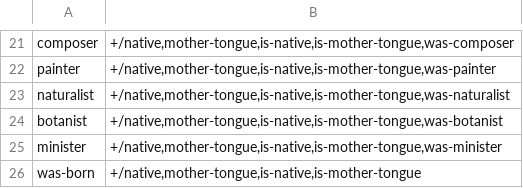
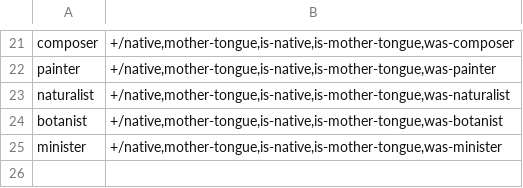
Before and after one commit to yanaiela/lm_meaning, a TSV file: data/pattern_data/P103_entailment_lemmas.tsv, drawn as a sheet; only a part is shown, gaps mark what is left out.

Commit message:
Update P103_entailment_lemmas.tsv

```diff
--- a/data/pattern_data/P103_entailment_lemmas.tsv
+++ b/data/pattern_data/P103_entailment_lemmas.tsv
@@ -25,2 +25 @@ botanist	+/native,mother-tongue,is-native,is-mother-tongue,was-botanist
 minister	+/native,mother-tongue,is-native,is-mother-tongue,was-minister
-was-born	+/native,mother-tongue,is-native,is-mother-tongue
```
